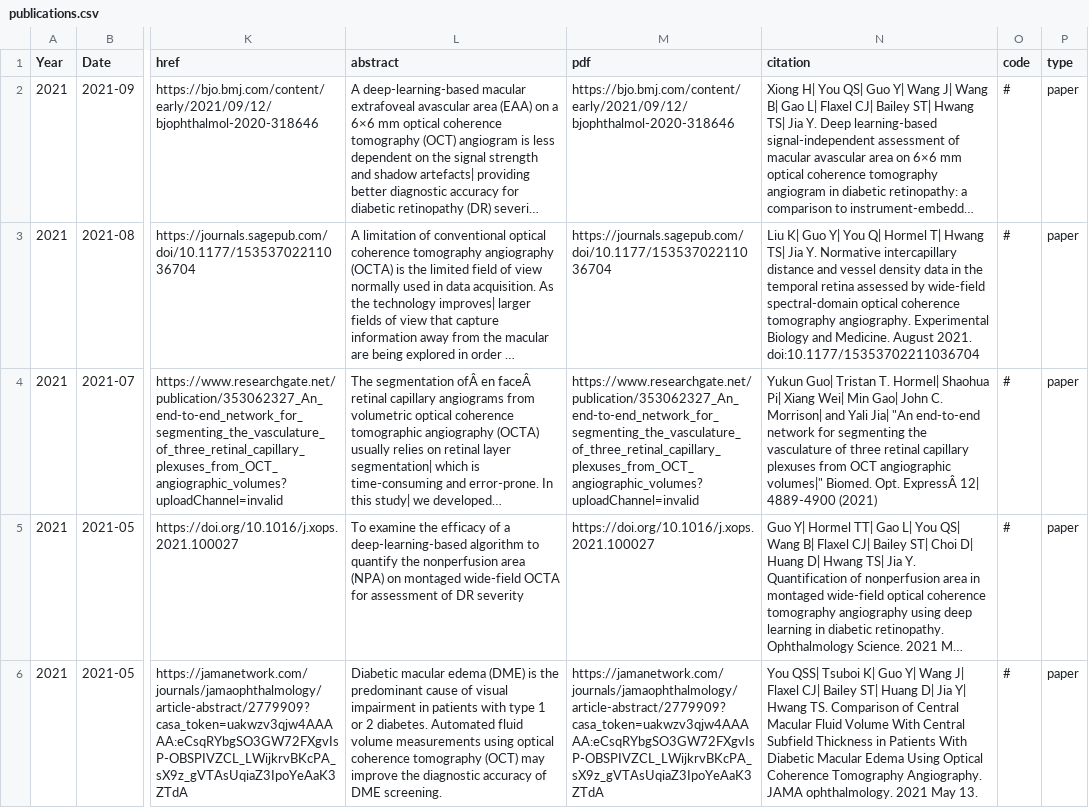
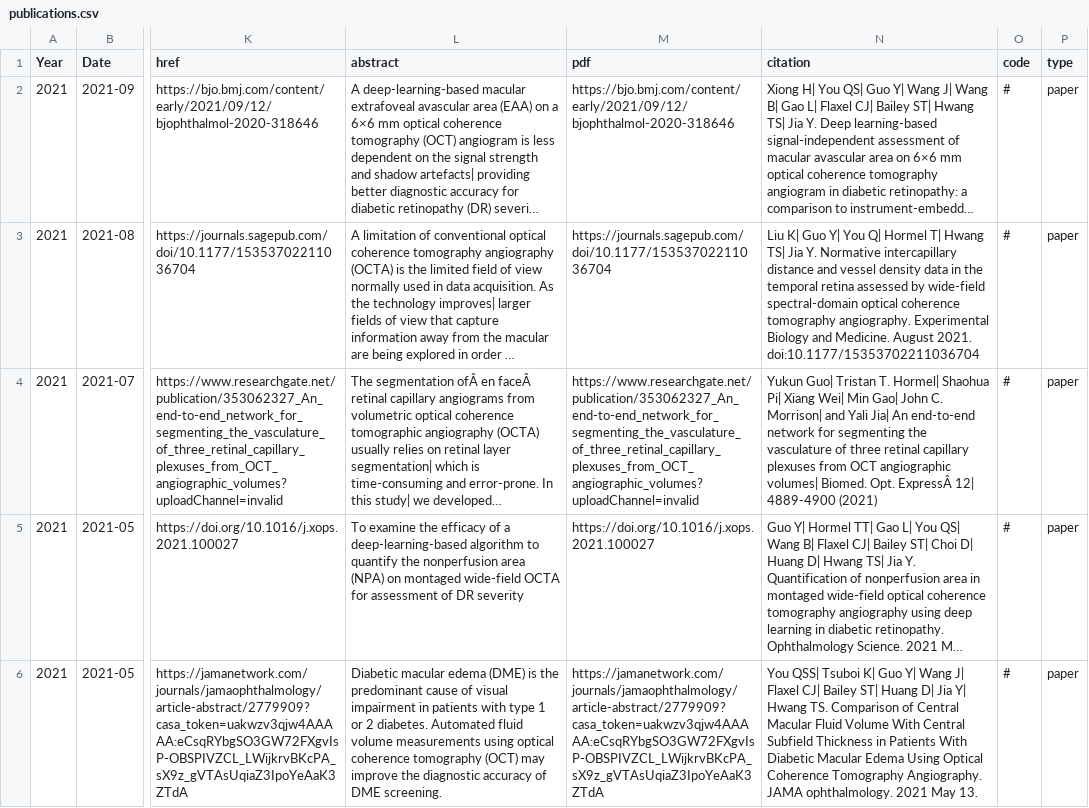
Before and after one commit to Yukun-Guo/Yukun-Guo.github.io, a CSV file: data/publications.csv, drawn as a sheet; only a part is shown, gaps mark what is left out; long unchanged cells end in …; the diff names each change by its address in the sheet, - before the commit and + after, or states it on an @@ line.

Commit message:
Update publications.csv

```diff
--- a/data/publications.csv
+++ b/data/publications.csv
-N4 (citation): …Yali Jia| "An end-to-end network for segmenting the vasculature of three retinal capillary plexuses from OCT angiographic volumes|" Biomed. Opt.…
+N4 (citation): …Yali Jia| An end-to-end network for segmenting the vasculature of three retinal capillary plexuses from OCT angiographic volumes| Biomed. Opt.…
```
